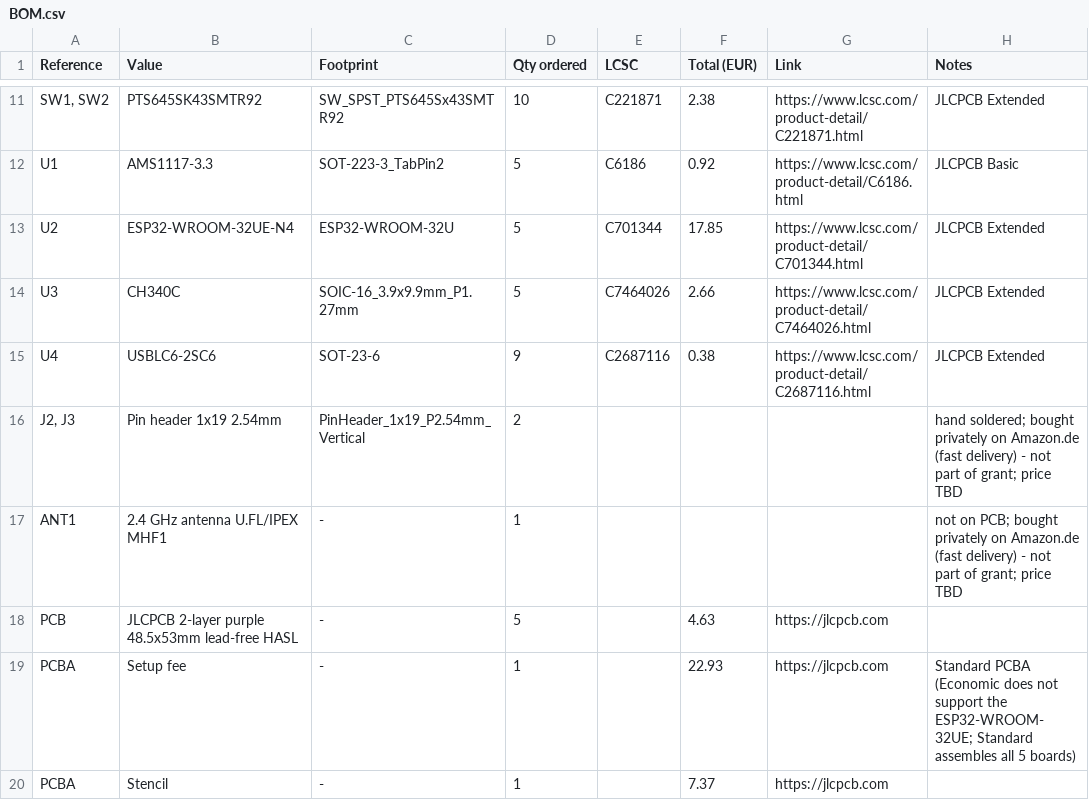
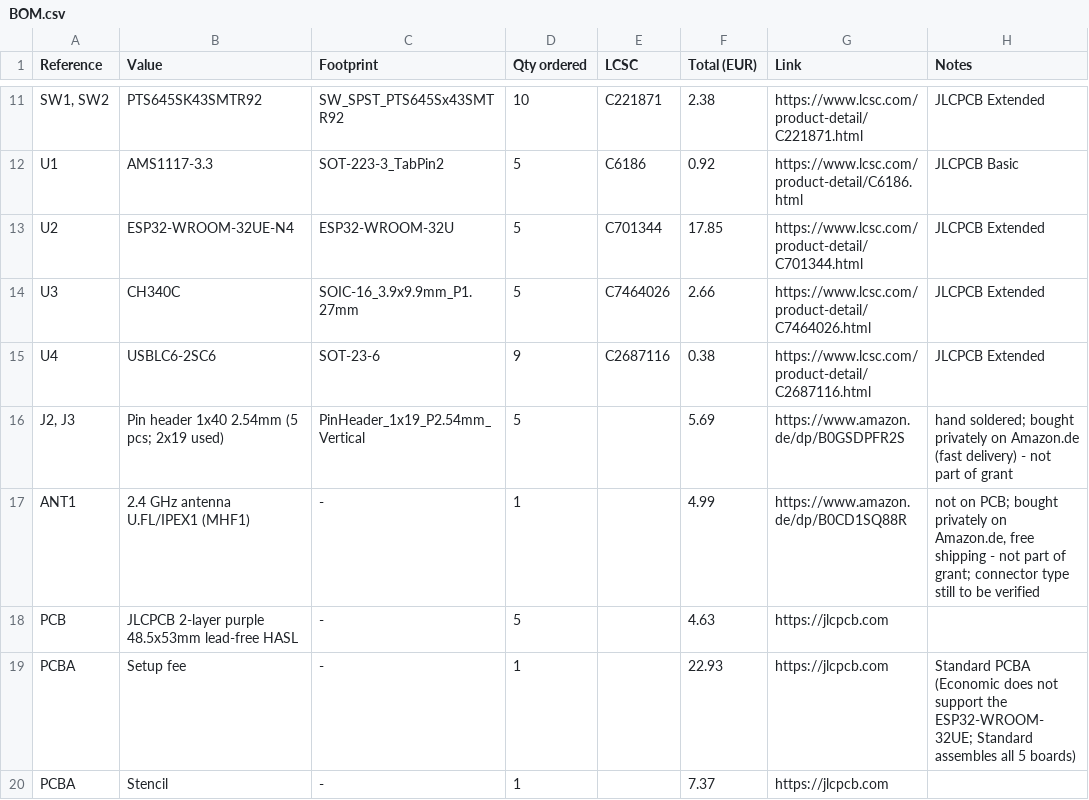
Before and after one commit to slogic3d-cloud/3d-printer, a CSV file: BOM.csv, drawn as a sheet; only a part is shown, gaps mark what is left out.

```diff
--- a/BOM.csv
+++ b/BOM.csv
@@ -15,4 +15,4 @@ U3,CH340C,SOIC-16_3.9x9.9mm_P1.27mm,5,C7464026,2.66,https://www.lcsc.com/product
 U4,USBLC6-2SC6,SOT-23-6,9,C2687116,0.38,https://www.lcsc.com/product-detail/C2687116.html,JLCPCB Extended
-"J2, J3",Pin header 1x19 2.54mm,PinHeader_1x19_P2.54mm_Vertical,2,,,,hand soldered; bought privately on Amazon.de (fast delivery) - not part of grant; price TBD
-ANT1,2.4 GHz antenna U.FL/IPEX MHF1,-,1,,,,not on PCB; bought privately on Amazon.de (fast delivery) - not part of grant; price TBD
+"J2, J3",Pin header 1x40 2.54mm (5 pcs; 2x19 used),PinHeader_1x19_P2.54mm_Vertical,5,,5.69,https://www.amazon.de/dp/B0GSDPFR2S,"hand soldered; bought privately on Amazon.de (fast delivery) - not part of grant"
+ANT1,2.4 GHz antenna U.FL/IPEX1 (MHF1),-,1,,4.99,https://www.amazon.de/dp/B0CD1SQ88R,"not on PCB; bought privately on Amazon.de, free shipping - not part of grant; connector type still to be verified"
 PCB,JLCPCB 2-layer purple 48.5x53mm lead-free HASL,-,5,,4.63,https://jlcpcb.com,
```
Also changed, not shown: 5 other files.
